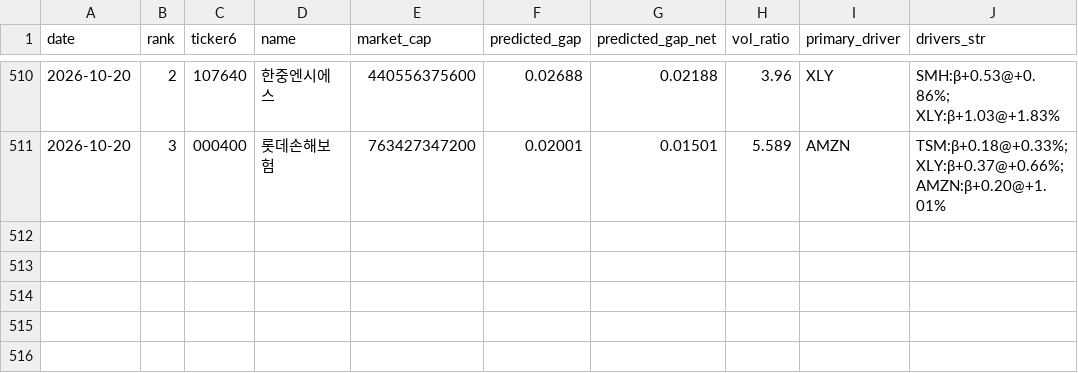
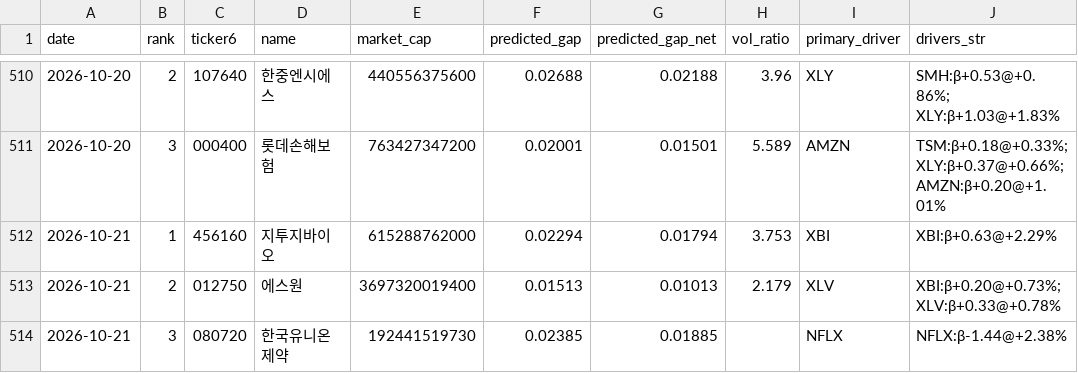
Before and after one commit to melingo-o/danta-screener, a CSV file: data/journal/picks.csv, drawn as a sheet; only a part is shown, gaps mark what is left out.

```diff
--- a/data/journal/picks.csv
+++ b/data/journal/picks.csv
@@ -511 +511,4 @@
 2026-10-20,3,000400,롯데손해보험,763427347200,0.02001,0.01501,5.589,AMZN,TSM:β+0.18@+0.33%; XLY:β+0.37@+0.66%; AMZN:β+0.20@+1.01%
+2026-10-21,1,456160,지투지바이오,615288762000,0.02294,0.01794,3.753,XBI,XBI:β+0.63@+2.29%
+2026-10-21,2,012750,에스원,3697320019400,0.01513,0.01013,2.179,XLV,XBI:β+0.20@+0.73%; XLV:β+0.33@+0.78%
+2026-10-21,3,080720,한국유니온제약,192441519730,0.02385,0.01885,,NFLX,NFLX:β-1.44@+2.38%
```
Also changed, not shown: data/daily_indicators.csv, data/picking_universe.csv, 1 other file.
